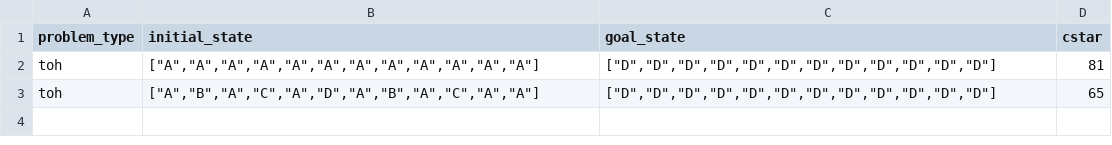
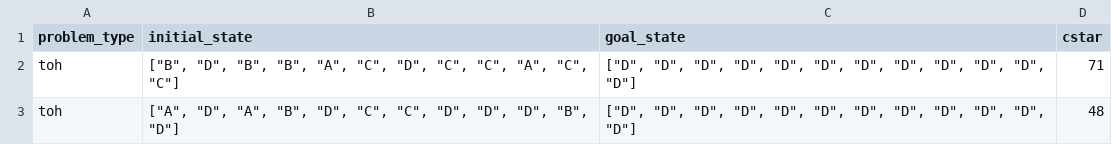
Before and after one commit to timhartill/searches, a CSV file: problems/toh/12_toh_4_peg_probs2_test.csv, drawn as a sheet.

```diff
--- a/problems/toh/12_toh_4_peg_probs2_test.csv
+++ b/problems/toh/12_toh_4_peg_probs2_test.csv
@@ -1,3 +1,3 @@
 problem_type;initial_state;goal_state;cstar
-toh;["A","A","A","A","A","A","A","A","A","A","A","A"];["D","D","D","D","D","D","D","D","D","D","D","D"];81
-toh;["A","B","A","C","A","D","A","B","A","C","A","A"];["D","D","D","D","D","D","D","D","D","D","D","D"];65
+toh;["B", "D", "B", "B", "A", "C", "D", "C", "C", "A", "C", "C"];["D", "D", "D", "D", "D", "D", "D", "D", "D", "D", "D", "D"];71
+toh;["A", "D", "A", "B", "D", "C", "C", "D", "D", "D", "B", "D"];["D", "D", "D", "D", "D", "D", "D", "D", "D", "D", "D", "D"];48
```
Also changed, not shown: problems/toh/12_toh_4_peg_probs100_seed42_2025-05-20_17-21-23.csv, problems/toh/12_toh_4_peg_probs2_seed42_2025-05-20_17-08-21.csv, 10 other files.
